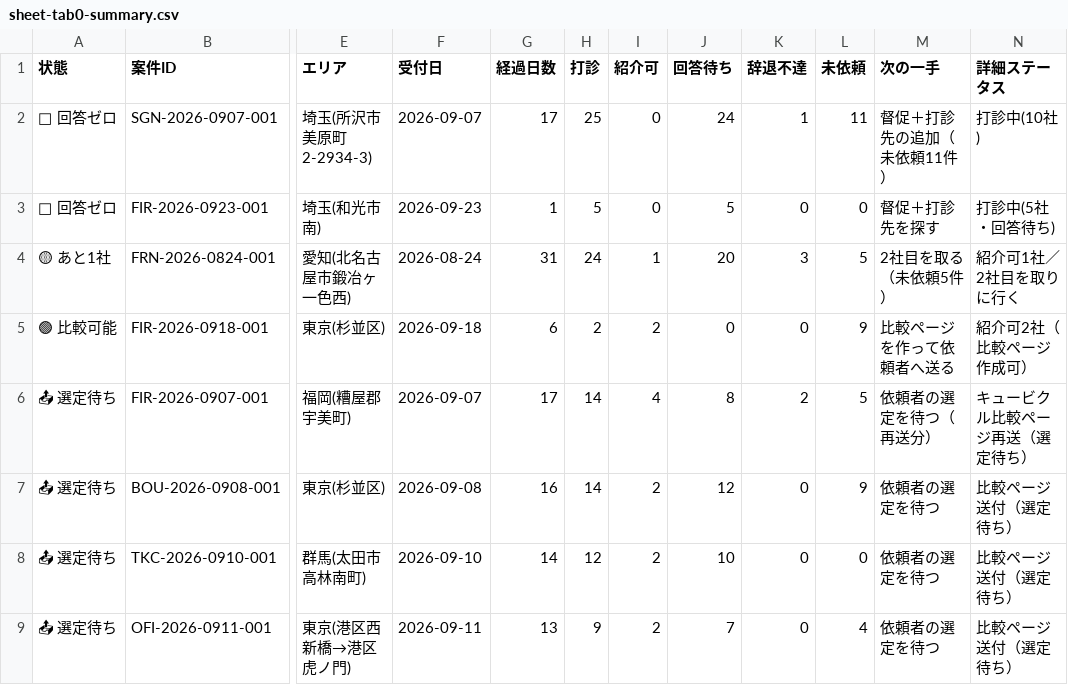
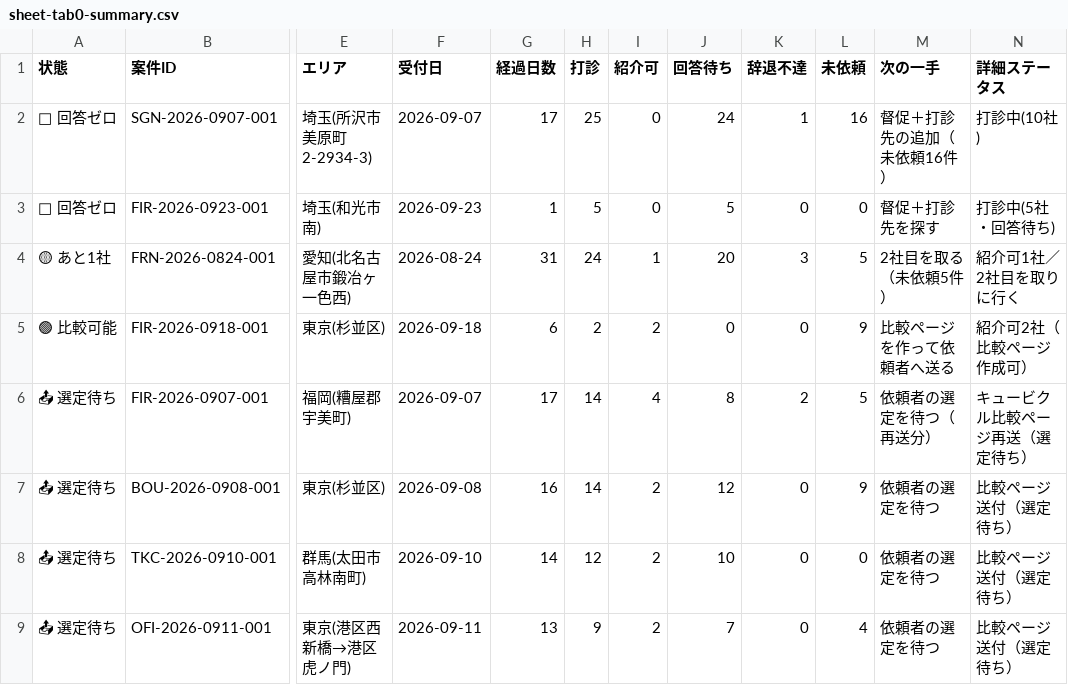
Before and after one commit to kkeisuke0407-crypto/local-support.jp, a CSV file: docs/sheet-tab0-summary.csv, drawn as a sheet; only a part is shown, gaps mark what is left out; the diff names each change by its address in the sheet, - before the commit and + after, or states it on an @@ line.

```diff
--- a/docs/sheet-tab0-summary.csv
+++ b/docs/sheet-tab0-summary.csv
-L2 (未依頼): 11
+L2 (未依頼): 16
-M2 (次の一手): 督促＋打診先の追加（未依頼11件）
+M2 (次の一手): 督促＋打診先の追加（未依頼16件）
```
Also changed, not shown: docs/sheet-tab1-cases.csv, docs/sheet-tab2-quotes.csv, 1 other file.
